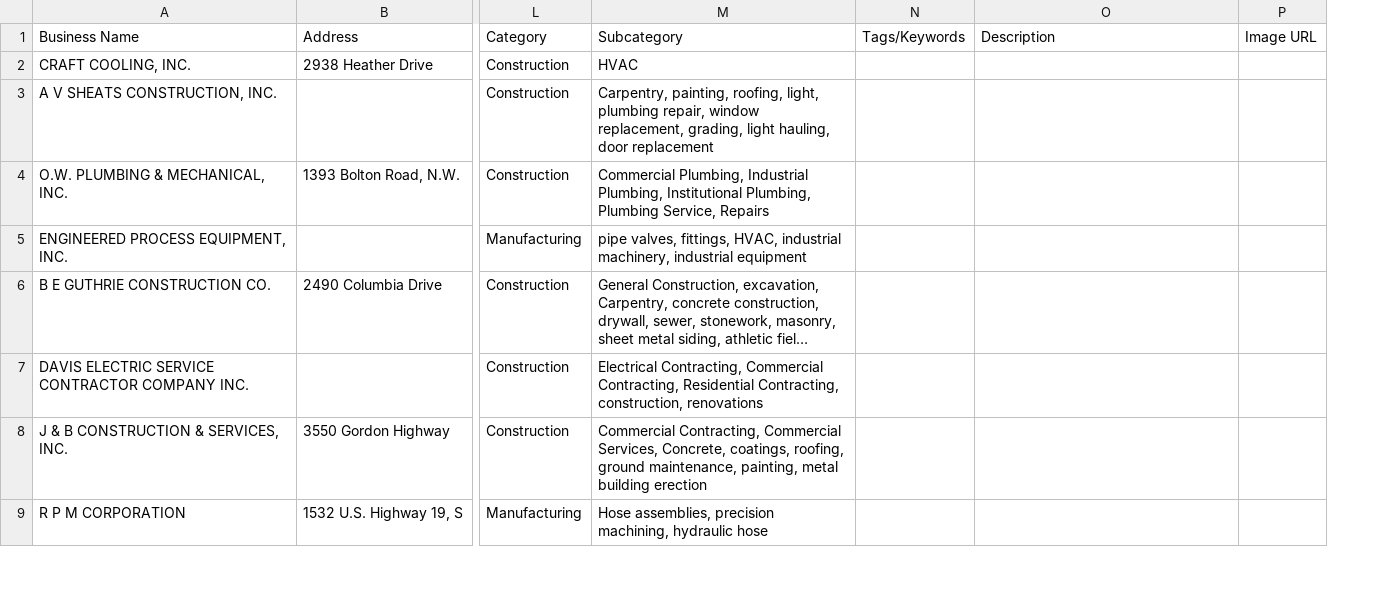
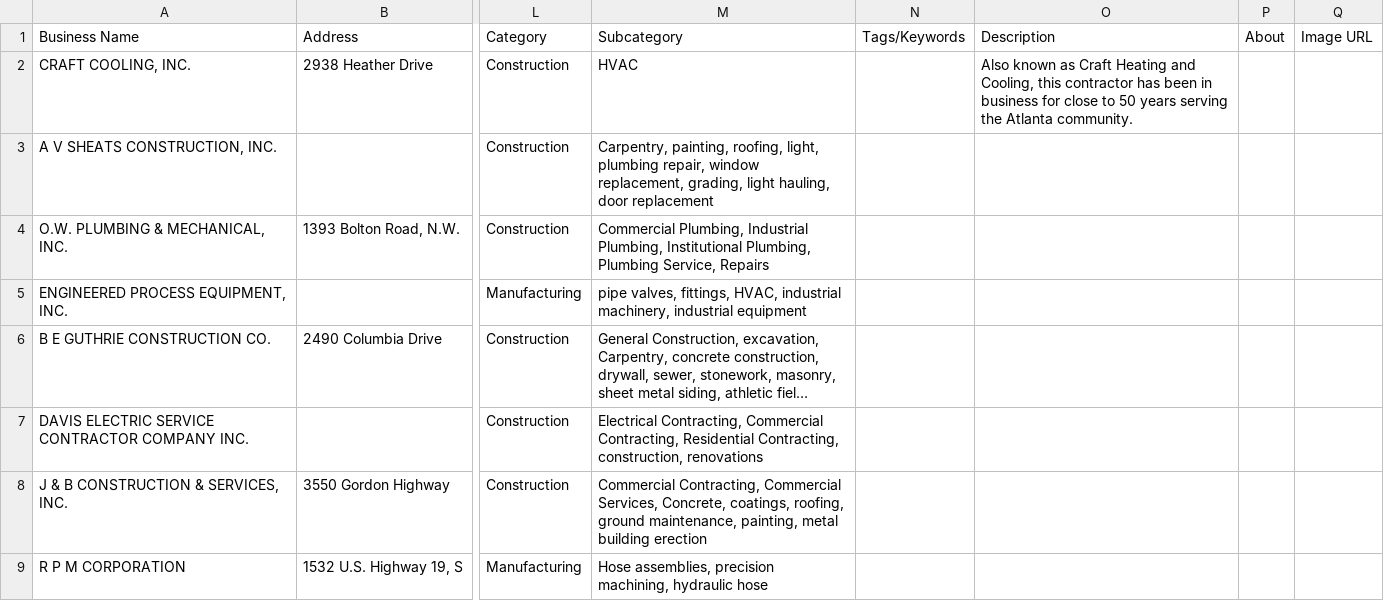
Before and after one commit to kmcauliffe6/JuniorDesignMinorityOwnedBusinessApp, a CSV file: sql/businesses_to_be_added.csv, drawn as a sheet; only a part is shown, gaps mark what is left out; long unchanged cells end in …; the diff covers the shown part only; the diff names each change by its address in the sheet, - before the commit and + after, or states it on an @@ line.

```diff
--- a/sql/businesses_to_be_added.csv
+++ b/sql/businesses_to_be_added.csv
+column P (About), empty
-O2 (Description): (empty)
+O2 (Description): Also known as Craft Heating and Cooling, this contractor has been in business for close to 50 years serving the Atlanta community.
```
Also changed, not shown: 7 edited cells elsewhere in this file, 3 other files.
